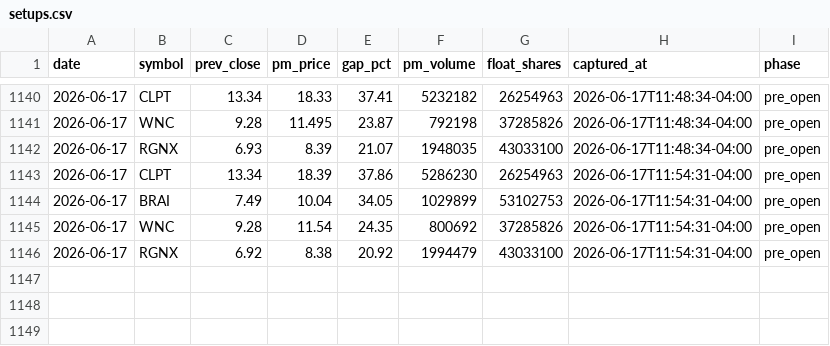
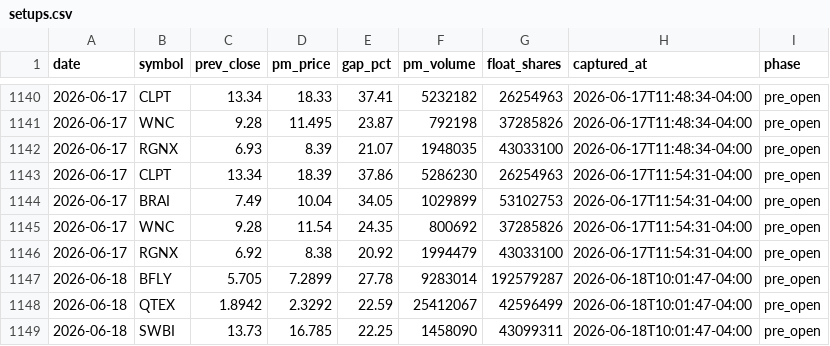
Before and after one commit to emart-ai/dailytrade, a CSV file: data/setups.csv, drawn as a sheet; only a part is shown, gaps mark what is left out; the diff names each change by its address in the sheet, - before the commit and + after, or states it on an @@ line.

Commit message:
scan: 2026-06-18T14:01Z

```diff
--- a/data/setups.csv
+++ b/data/setups.csv
+row 1147: 2026-06-18 | BFLY | 5.705 | 7.2899 | 27.78 | 9283014 | 192579287 | 2026-06-18T10:01:47-04:00 | pre_open
+row 1148: 2026-06-18 | QTEX | 1.8942 | 2.3292 | 22.59 | 25412067 | 42596499 | 2026-06-18T10:01:47-04:00 | pre_open
+row 1149: 2026-06-18 | SWBI | 13.73 | 16.785 | 22.25 | 1458090 | 43099311 | 2026-06-18T10:01:47-04:00 | pre_open
```
